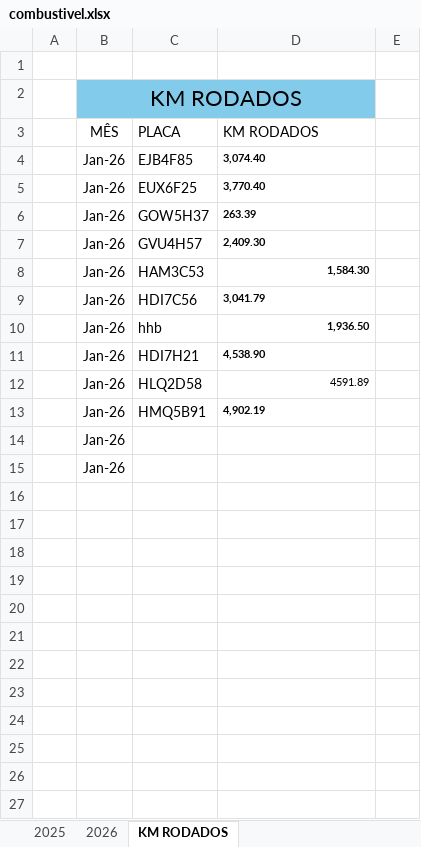
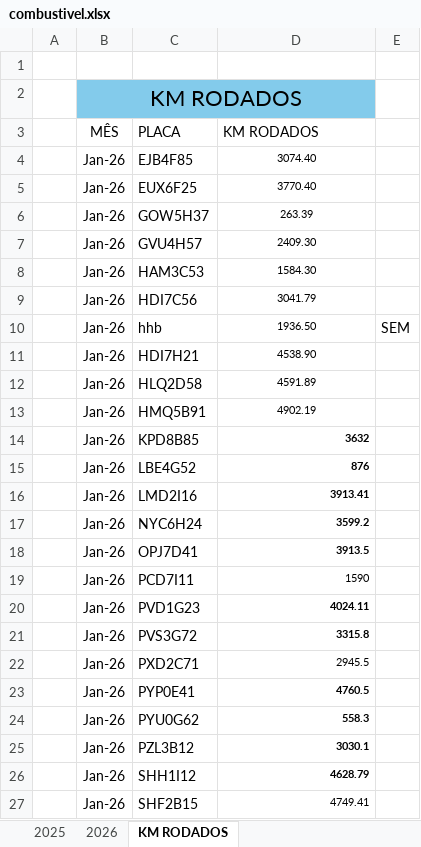
Before and after one commit to jhonnyoraculos/dashboard, an Excel workbook: data/combustivel.xlsx, sheet KM RODADOS, drawn as a sheet; only a part is shown; the shorter side is filled out with more unchanged rows; values as stored, in another font and other column widths than the file's, no borders; the diff covers the shown part only; the diff names each change by its address in the sheet, - before the commit and + after, or states it on an @@ line.

```diff
--- a/data/combustivel.xlsx (sheet KM RODADOS)
+++ b/data/combustivel.xlsx (sheet KM RODADOS)
-D4 (KM RODADOS): 3,074.40
+D4 (KM RODADOS): 3074.40
-D4:D11 bold: on
+D4:D11 bold: off
-D4:D7 alignment: left
+D4:D7 alignment: center
-D5 (KM RODADOS): 3,770.40
+D5 (KM RODADOS): 3770.40
-D7 (KM RODADOS): 2,409.30
+D7 (KM RODADOS): 2409.30
-D8 (KM RODADOS): 1,584.30
+D8 (KM RODADOS): 1584.30
-D8 alignment: right
+D8 alignment: center
-D9 (KM RODADOS): 3,041.79
+D9 (KM RODADOS): 3041.79
-D9 alignment: left
+D9 alignment: center
-D10 (KM RODADOS): 1,936.50
+D10 (KM RODADOS): 1936.50
-D10 alignment: right
+D10 alignment: center
-E10: (empty)
+E10: SEM
-D11 (KM RODADOS): 4,538.90
+D11 (KM RODADOS): 4538.90
-D11 alignment: left
+D11 alignment: center
-D12 alignment: right
+D12 alignment: center
-D13 (KM RODADOS): 4,902.19
+D13 (KM RODADOS): 4902.19
@@ D13 bold: on → off, alignment: left → center @@
+row 14:  | Jan-26 | KPD8B85 | 3632
+row 15:  | Jan-26 | LBE4G52 | 876
+row 16:  | Jan-26 | LMD2I16 | 3913.41
+row 17:  | Jan-26 | NYC6H24 | 3599.2
+row 18:  | Jan-26 | OPJ7D41 | 3913.5
+row 19:  | Jan-26 | PCD7I11 | 1590
+row 20:  | Jan-26 | PVD1G23 | 4024.11
+row 21:  | Jan-26 | PVS3G72 | 3315.8
+row 22:  | Jan-26 | PXD2C71 | 2945.5
+row 23:  | Jan-26 | PYP0E41 | 4760.5
+row 24:  | Jan-26 | PYU0G62 | 558.3
+row 25:  | Jan-26 | PZL3B12 | 3030.1
+row 26:  | Jan-26 | SHH1I12 | 4628.79
+row 27:  | Jan-26 | SHF2B15 | 4749.41
```
Also changed, not shown: 21 added rows elsewhere in this sheet, sheet 2026, hidden cells, data/reserva de hoteis.xlsx, 2 other files.
